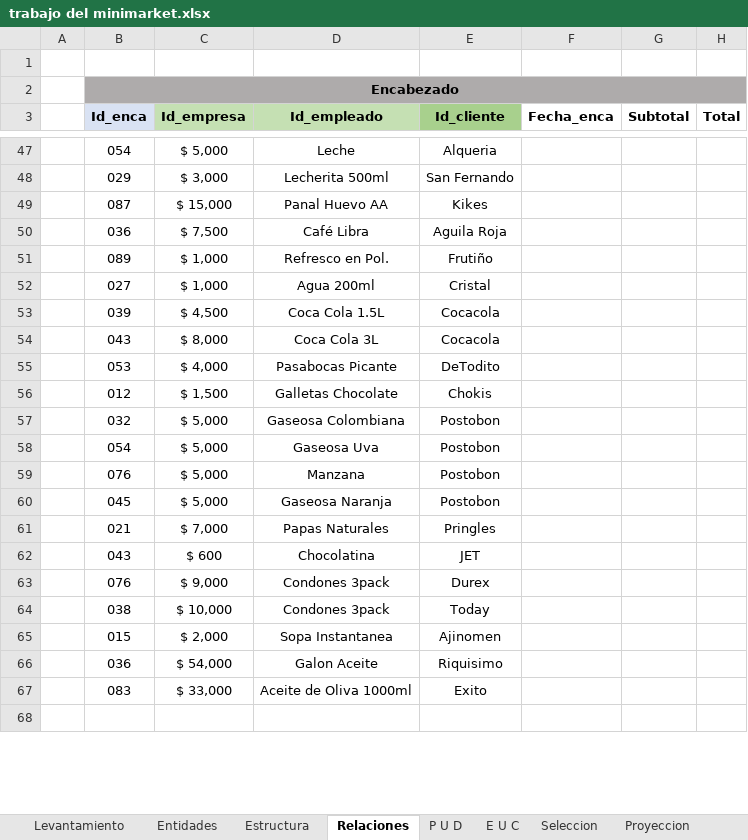
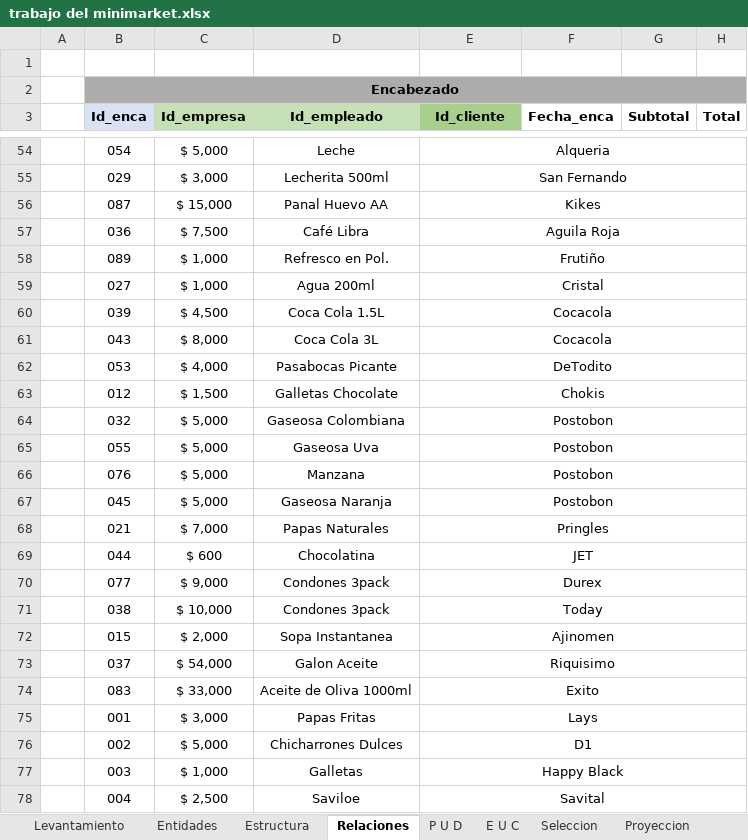
Before and after one commit to Zarkprogame/Bases-de-Datos, an Excel workbook: trabajo del minimarket.xlsx, sheet Relaciones, drawn as a sheet; only a part is shown, gaps mark what is left out; the shorter side is filled out with more unchanged rows; values as stored, in another font and other column widths than the file's, no borders; addresses are those after the commit; the diff covers the shown part only; the diff names each change by its address in the sheet, - before the commit and + after, or states it on an @@ line.

```diff
--- a/trabajo del minimarket.xlsx (sheet Relaciones)
+++ b/trabajo del minimarket.xlsx (sheet Relaciones)
+E54:H54 merged
+E55:H55 merged
+E56:H56 merged
+E57:H57 merged
+E58:H58 merged
+E59:H59 merged
+E60:H60 merged
+E61:H61 merged
+E62:H62 merged
+E63:H63 merged
+E64:H64 merged
-B65 (Id_enca): 054
+B65 (Id_enca): 055
+E65:H65 merged
+E66:H66 merged
+E67:H67 merged
+E68:H68 merged
-B69 (Id_enca): 043
+B69 (Id_enca): 044
+E69:H69 merged
-B70 (Id_enca): 076
+B70 (Id_enca): 077
+E70:H70 merged
+E71:H71 merged
+E72:H72 merged
-B73 (Id_enca): 036
+B73 (Id_enca): 037
+E73:H73 merged
+E74:H74 merged
+row 75:  | 001 | $ 3,000 | Papas Fritas | Lays
+row 76:  | 002 | $ 5,000 | Chicharrones Dulces | D1
+row 77:  | 003 | $ 1,000 | Galletas | Happy Black
+row 78:  | 004 | $ 2,500 | Saviloe | Savital
```
Also changed, not shown: 15 added rows, 7 removed rows, 23 edited cells, cell formats and merged cells elsewhere in this sheet, sheet Full Join.
